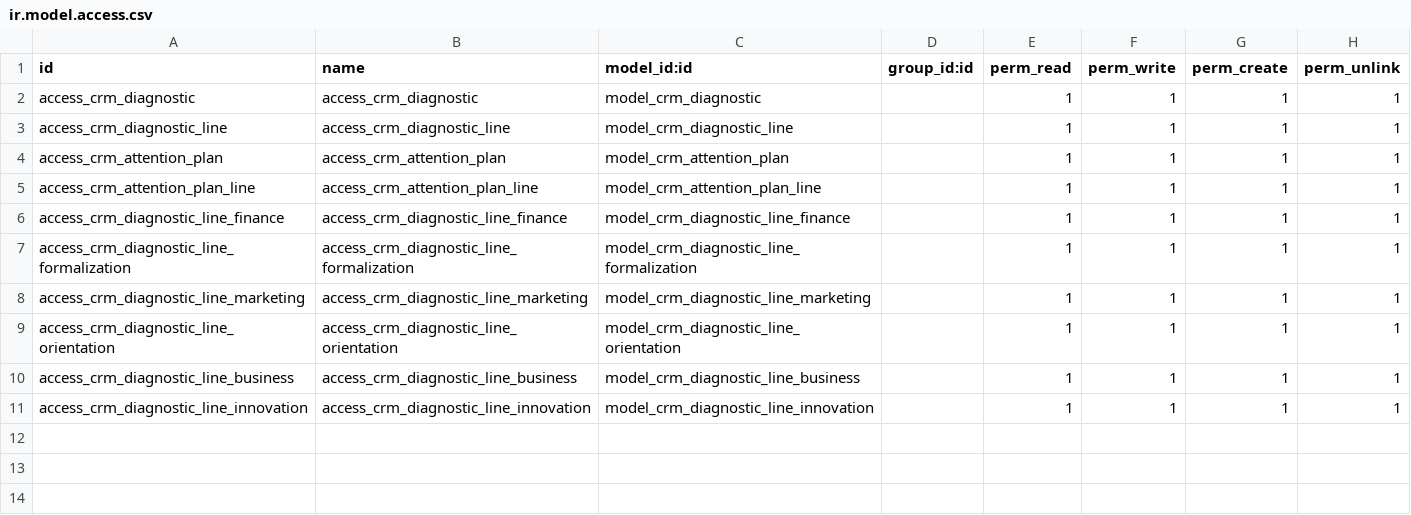
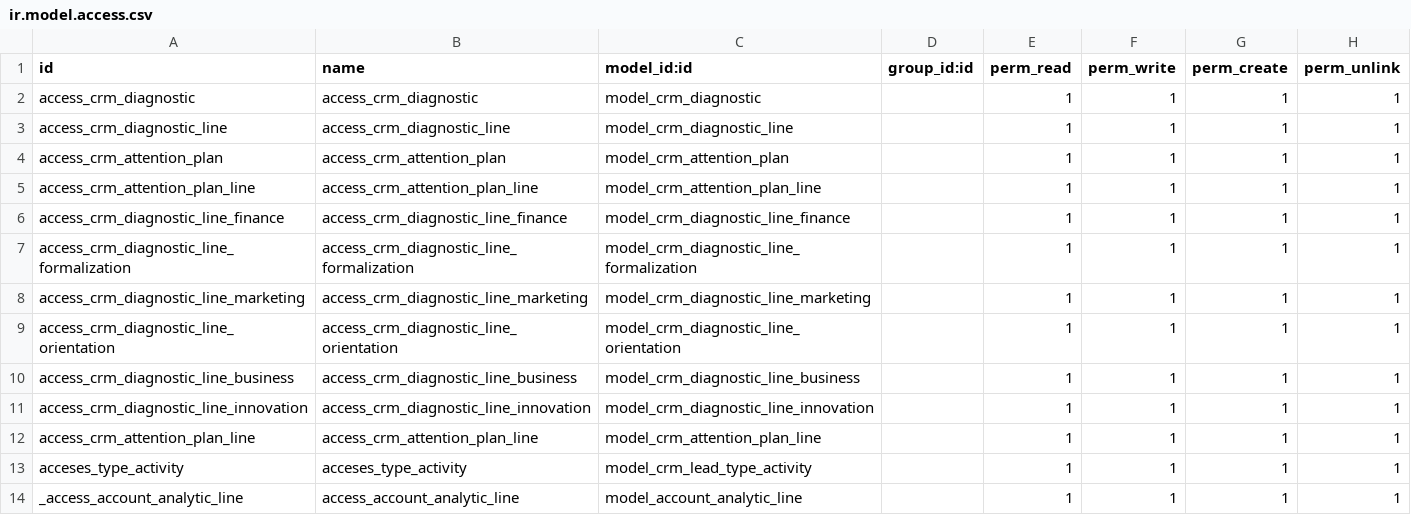
Before and after one commit to Consultoria-y-desarrollo-Quemari/diagnostico_odoo, a CSV file: crm_diagnostic/security/ir.model.access.csv, drawn as a sheet; the diff names each change by its address in the sheet, - before the commit and + after, or states it on an @@ line.

```diff
--- a/crm_diagnostic/security/ir.model.access.csv
+++ b/crm_diagnostic/security/ir.model.access.csv
+row 12: access_crm_attention_plan_line | access_crm_attention_plan_line | model_crm_attention_plan_line |  | 1 | 1 | 1 | 1
+row 13: acceses_type_activity | acceses_type_activity | model_crm_lead_type_activity |  | 1 | 1 | 1 | 1
+row 14: _access_account_analytic_line | access_account_analytic_line | model_account_analytic_line |  | 1 | 1 | 1 | 1
```
Also changed, not shown: 11 other files.
